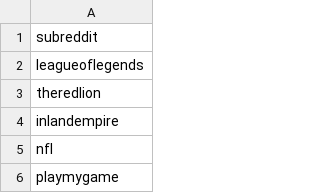
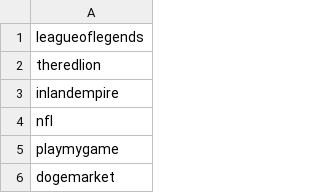
Before and after one commit to Darioliu28/ada-2025-project-djnpsgroup2025, a CSV file: data/unique_subreddits.csv, drawn as a sheet; only a part is shown; the shorter side is filled out with more unchanged rows; the diff names each change by its address in the sheet, - before the commit and + after, or states it on an @@ line.

```diff
--- a/data/unique_subreddits.csv
+++ b/data/unique_subreddits.csv
-row 1: subreddit
```
Also changed, not shown: 3 other files.
